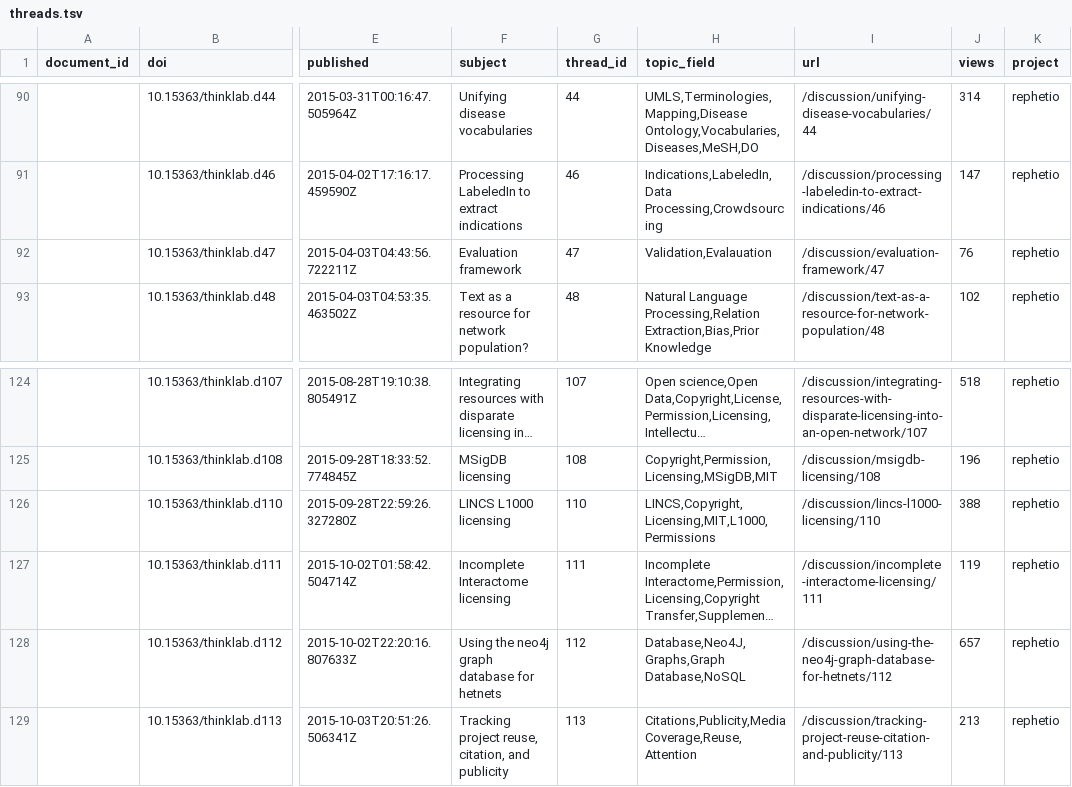
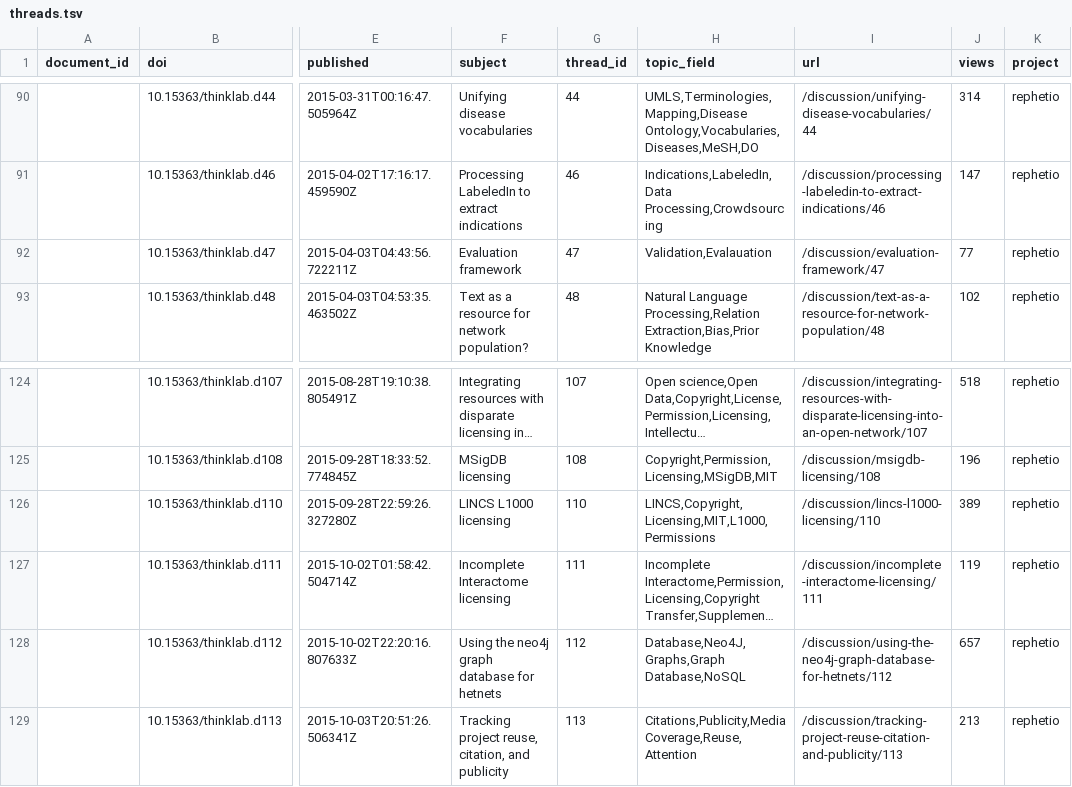
Before and after one commit to dhimmel/thinklytics, a TSV file: process/table/threads.tsv, drawn as a sheet; only a part is shown, gaps mark what is left out; long unchanged cells end in …; the diff names each change by its address in the sheet, - before the commit and + after, or states it on an @@ line.

Commit message:
Auto-export all projects on 2017-09-01
Created by Travis CI build number 419 and job number 419.1.
https://travis-ci.org/dhimmel/thinklytics/builds/271029986
https://travis-ci.org/dhimmel/thinklytics/jobs/271029987

Committed on 2017-09-01T23:26:33+0000.

```diff
--- a/process/table/threads.tsv
+++ b/process/table/threads.tsv
-J92 (views): 76
+J92 (views): 77
-J126 (views): 388
+J126 (views): 389
```
Also changed, not shown: 10 other files.
